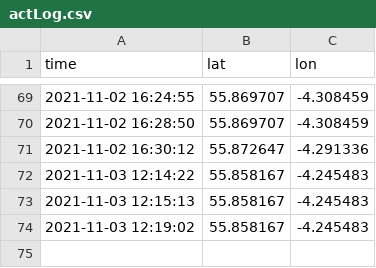
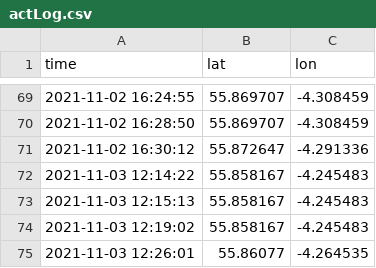
Before and after one commit to MaestroT/BikeShare, a CSV file: actLog.csv, drawn as a sheet; only a part is shown, gaps mark what is left out.

```diff
--- a/actLog.csv
+++ b/actLog.csv
@@ -74 +74,2 @@ time,lat,lon
 2021-11-03 12:19:02,55.858167,-4.245483
+2021-11-03 12:26:01,55.86077,-4.264535
```
Also changed, not shown: 4 other files.
